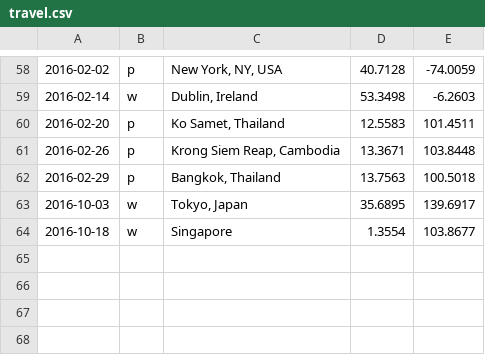
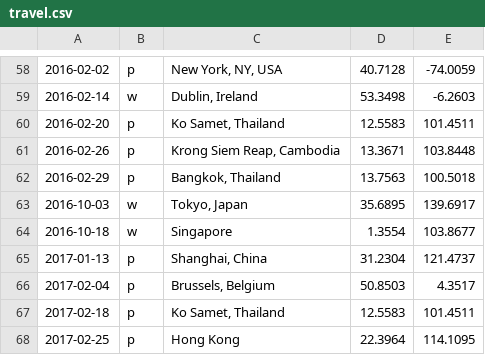
Before and after one commit to calmh/travel, a CSV file: travel.csv, drawn as a sheet; only a part is shown, gaps mark what is left out; the diff names each change by its address in the sheet, - before the commit and + after, or states it on an @@ line.

Commit message:
Shanghai, Brussels, Hong Kong

```diff
--- a/travel.csv
+++ b/travel.csv
+row 65: 2017-01-13 | p | Shanghai, China | 31.2304 | 121.4737
+row 66: 2017-02-04 | p | Brussels, Belgium | 50.8503 | 4.3517
+row 67: 2017-02-18 | p | Ko Samet, Thailand | 12.5583 | 101.4511
+row 68: 2017-02-25 | p | Hong Kong | 22.3964 | 114.1095
```
Also changed, not shown: 3 other files.
